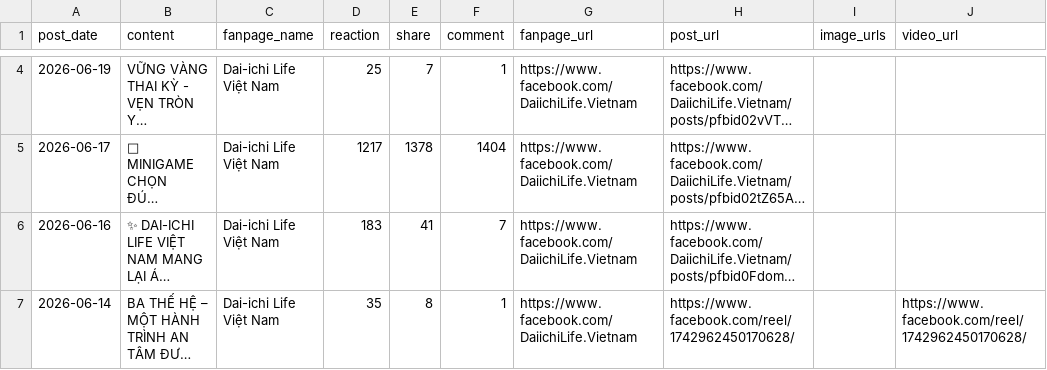
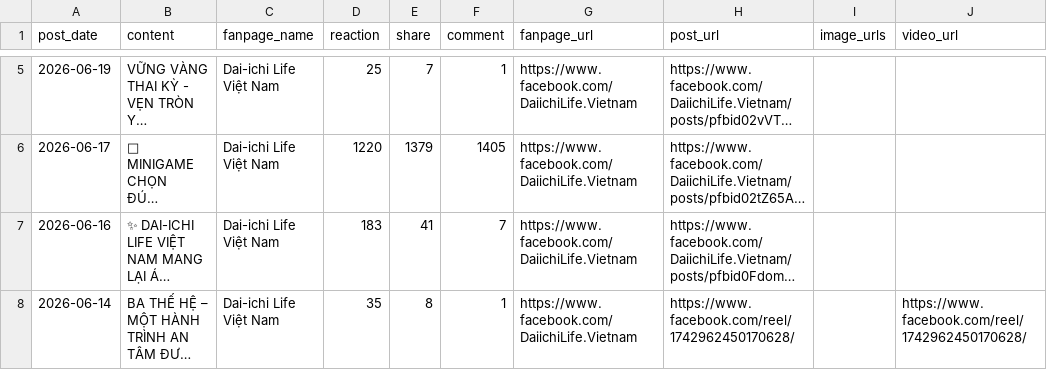
Before and after one commit to huongnguyen-lab/fanpage_crawler, a CSV file: data/Dai-ichi_Life_Vietnam.csv, drawn as a sheet; only a part is shown, gaps mark what is left out; long unchanged cells end in …; addresses are those after the commit; the diff covers the shown part only; the diff names each change by its address in the sheet, - before the commit and + after, or states it on an @@ line.

```diff
--- a/data/Dai-ichi_Life_Vietnam.csv
+++ b/data/Dai-ichi_Life_Vietnam.csv
-D6 (reaction): 1217
+D6 (reaction): 1220
-E6 (share): 1378
+E6 (share): 1379
-F6 (comment): 1404
+F6 (comment): 1405
```
Also changed, not shown: 1 added row and 7 edited cells elsewhere in this file, data/Chubb_Life_Vietnam.csv, data/FWD_Vietnam.csv, 8 other files.
